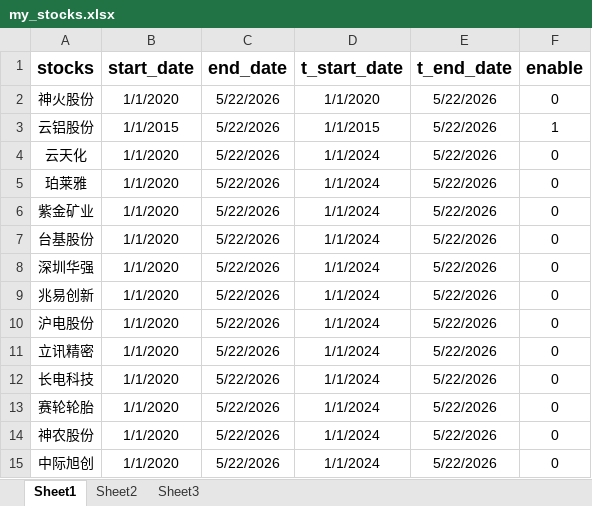
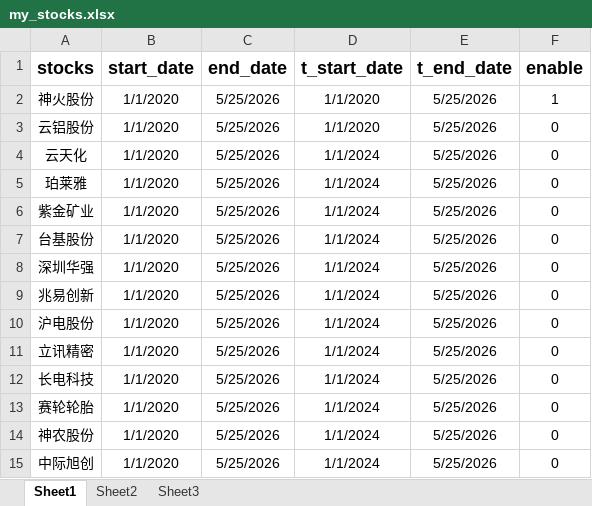
Before and after one commit to smalloneSAMA/stock_crawler, an Excel workbook: my_stocks.xlsx, sheet Sheet1, drawn as a sheet; values as stored, in another font and other column widths than the file's, no borders; the diff names each change by its address in the sheet, - before the commit and + after, or states it on an @@ line.

```diff
--- a/my_stocks.xlsx (sheet Sheet1)
+++ b/my_stocks.xlsx (sheet Sheet1)
-C2:C15 (end_date): 5/22/2026
+C2:C15 (end_date): 5/25/2026
-E2:E15 (t_end_date): 5/22/2026
+E2:E15 (t_end_date): 5/25/2026
-F2 (enable): 0
+F2 (enable): 1
-B3 (start_date): 1/1/2015
+B3 (start_date): 1/1/2020
-D3 (t_start_date): 1/1/2015
+D3 (t_start_date): 1/1/2020
-F3 (enable): 1
+F3 (enable): 0
```
Also changed, not shown: 3 other files.
